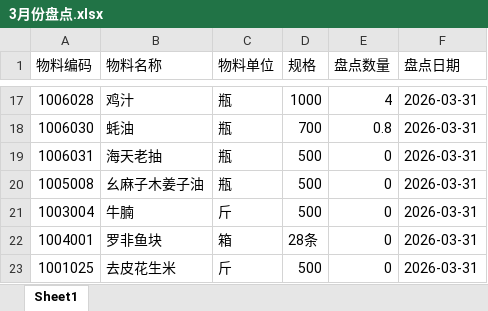
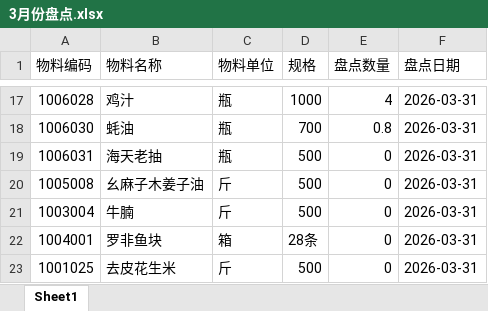
Before and after one commit to littleJie123/supplyTest, an Excel workbook: excel/云下/3月份盘点.xlsx, sheet Sheet1, drawn as a sheet; only a part is shown, gaps mark what is left out; values as stored, in another font and other column widths than the file's, no borders; the diff names each change by its address in the sheet, - before the commit and + after, or states it on an @@ line.

```diff
--- a/excel/云下/3月份盘点.xlsx (sheet Sheet1)
+++ b/excel/云下/3月份盘点.xlsx (sheet Sheet1)
-C20 (物料单位): 瓶
+C20 (物料单位): 斤
```
Also changed, not shown: excel/云下/4月份盘点.xlsx, excel/云下/订单.xlsx, 23 other files.
